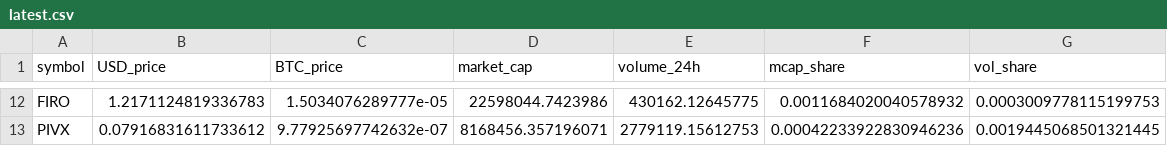
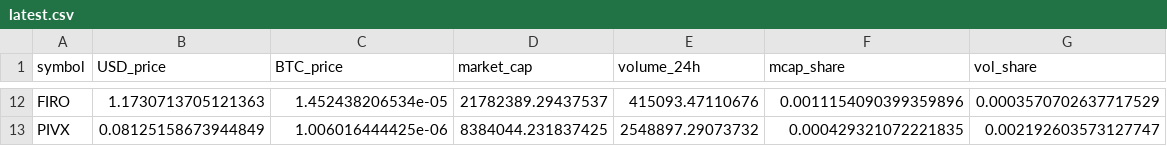
Before and after one commit to RZ88C/CMC-Privacy-feed, a CSV file: latest.csv, drawn as a sheet; only a part is shown, gaps mark what is left out; the diff covers the shown part only; the diff names each change by its address in the sheet, - before the commit and + after, or states it on an @@ line.

```diff
--- a/latest.csv
+++ b/latest.csv
-B12 (USD_price): 1.2171124819336783
+B12 (USD_price): 1.1730713705121363
-C12 (BTC_price): 1.5034076289777e-05
+C12 (BTC_price): 1.452438206534e-05
-D12 (market_cap): 22598044.7423986
+D12 (market_cap): 21782389.29437537
-E12 (volume_24h): 430162.12645775
+E12 (volume_24h): 415093.47110676
-F12 (mcap_share): 0.0011684020040578932
+F12 (mcap_share): 0.0011154090399359896
-G12 (vol_share): 0.0003009778115199753
+G12 (vol_share): 0.0003570702637717529
-B13 (USD_price): 0.07916831611733612
+B13 (USD_price): 0.08125158673944849
-C13 (BTC_price): 9.77925697742632e-07
+C13 (BTC_price): 1.006016444425e-06
-D13 (market_cap): 8168456.357196071
+D13 (market_cap): 8384044.231837425
-E13 (volume_24h): 2779119.15612753
+E13 (volume_24h): 2548897.29073732
-F13 (mcap_share): 0.00042233922830946236
+F13 (mcap_share): 0.000429321072221835
-G13 (vol_share): 0.0019445068501321445
+G13 (vol_share): 0.002192603573127747
```
Also changed, not shown: 60 edited cells elsewhere in this file, 6 other files.
